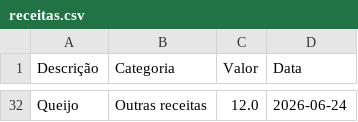
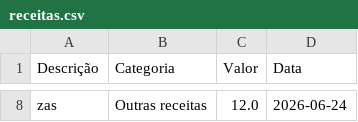
Before and after one commit to Jorge-Furb/Trabalho-POO, a CSV file: src/main/java/com/facul/Dados/receitas.csv, drawn as a sheet; only a part is shown, gaps mark what is left out; addresses are those after the commit; the diff covers the shown part only; the diff names each change by its address in the sheet, - before the commit and + after, or states it on an @@ line.

```diff
--- a/src/main/java/com/facul/Dados/receitas.csv
+++ b/src/main/java/com/facul/Dados/receitas.csv
-A8 (Descrição): Queijo
+A8 (Descrição): zas
```
Also changed, not shown: 6 added rows and 30 removed rows elsewhere in this file, src/main/java/com/facul/Dados/despesas.csv, 24 other files.
